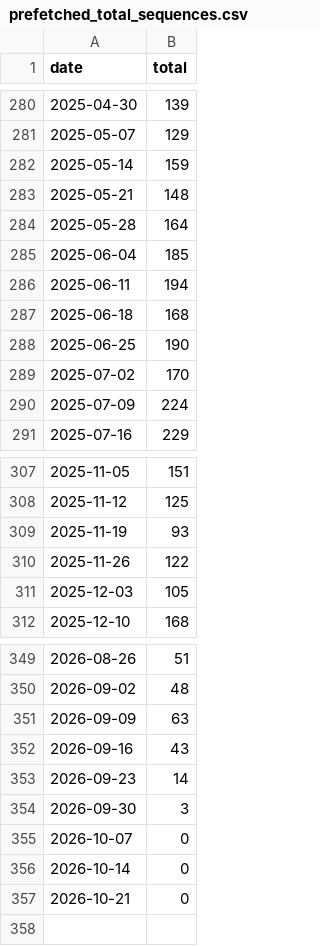
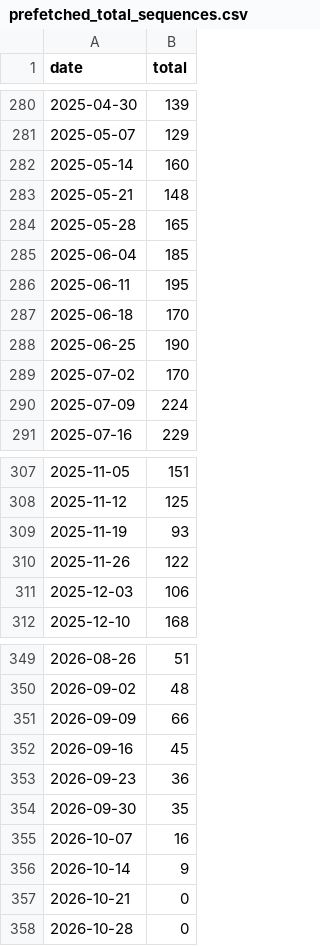
Before and after one commit to rnaguru/wwpcrqc, a CSV file: LociTracker/data/prefetched_total_sequences.csv, drawn as a sheet; only a part is shown, gaps mark what is left out.

```diff
--- a/LociTracker/data/prefetched_total_sequences.csv
+++ b/LociTracker/data/prefetched_total_sequences.csv
@@ -281,8 +281,8 @@ date,total
 2025-05-07,129
-2025-05-14,159
+2025-05-14,160
 2025-05-21,148
-2025-05-28,164
+2025-05-28,165
 2025-06-04,185
-2025-06-11,194
-2025-06-18,168
+2025-06-11,195
+2025-06-18,170
 2025-06-25,190
@@ -310,3 +310,3 @@ date,total
 2025-11-26,122
-2025-12-03,105
+2025-12-03,106
 2025-12-10,168
@@ -350,8 +350,9 @@ date,total
 2026-09-02,48
-2026-09-09,63
-2026-09-16,43
-2026-09-23,14
-2026-09-30,3
-2026-10-07,0
-2026-10-14,0
+2026-09-09,66
+2026-09-16,45
+2026-09-23,36
+2026-09-30,35
+2026-10-07,16
+2026-10-14,9
 2026-10-21,0
+2026-10-28,0
```
Also changed, not shown: LociTracker/data/prefetched_E_Sarbeco.csv, LociTracker/data/prefetched_N1.csv, 2 other files.
